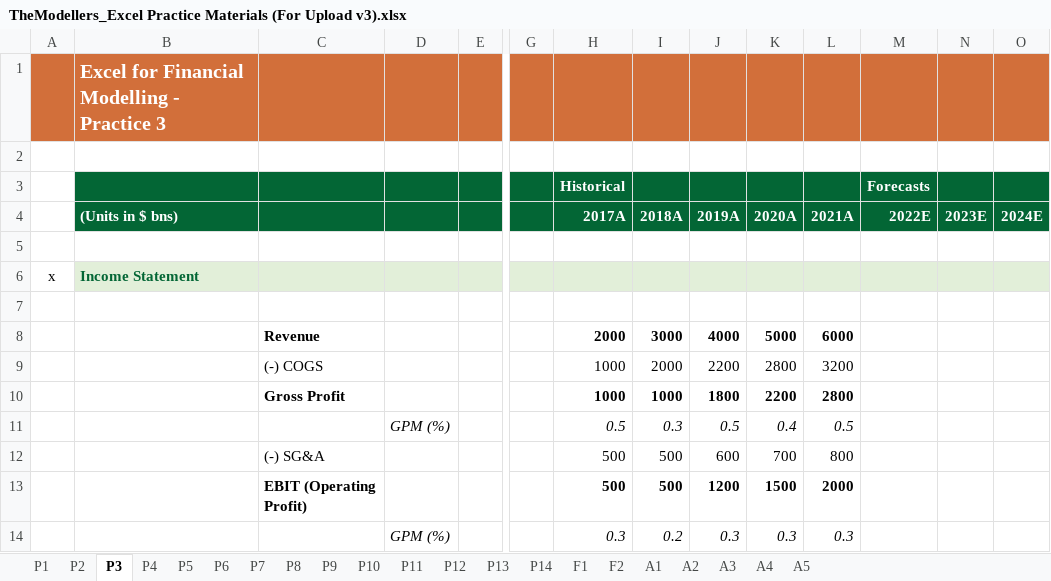
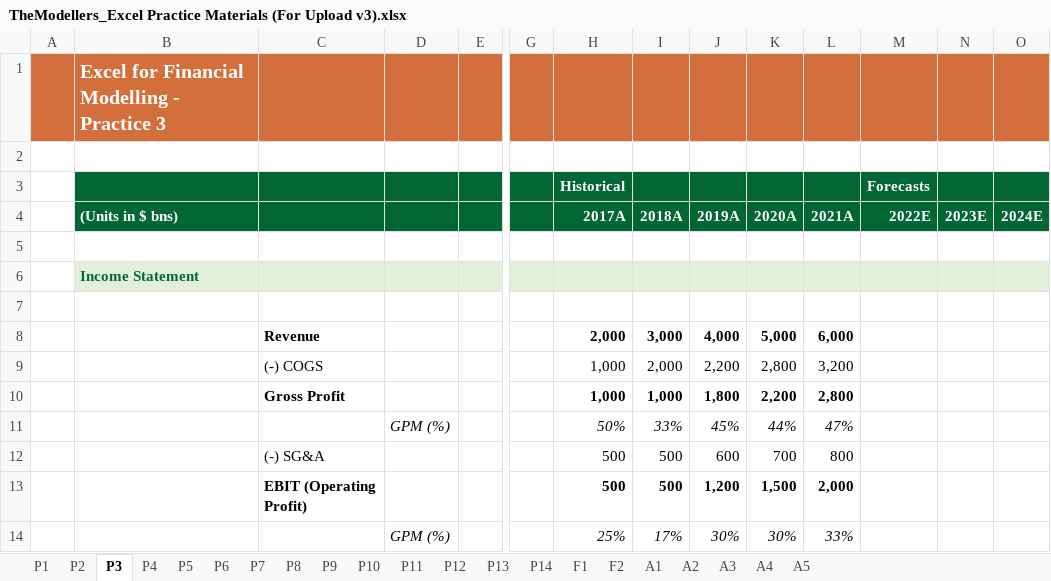
Before and after one commit to diligejy/Growth, an Excel workbook: Finance/Excel_101_For_Financial_Modeling/TheModellers_Excel Practice Materials (For Upload v3).xlsx, sheet P3, drawn as a sheet; only a part is shown, gaps mark what is left out; values as stored, in another font and other column widths than the file's, no borders; removed rows and columns are numbered as before the commit, all else as after; rows hold the shown columns only; the diff names each change by its address in the sheet, - before the commit and + after, or states it on an @@ line.

```diff
--- a/Finance/Excel_101_For_Financial_Modeling/TheModellers_Excel Practice Materials (For Upload v3).xlsx (sheet P3)
+++ b/Finance/Excel_101_For_Financial_Modeling/TheModellers_Excel Practice Materials (For Upload v3).xlsx (sheet P3)
-A6: x
+A6: (empty)
-row 8:  |  | Revenue |  |  |  | 2000 | 3000 | 4000 | 5000 | 6000
-row 9:  |  | (-) COGS |  |  |  | 1000 | 2000 | 2200 | 2800 | 3200
-row 10:  |  | Gross Profit |  |  |  | 1000 | 1000 | 1800 | 2200 | 2800
-row 11:  |  |  | GPM (%) |  |  | 0.5 | 0.3 | 0.5 | 0.4 | 0.5
+row 8:  |  | Revenue |  |  |  | 2,000 | 3,000 | 4,000 | 5,000 | 6,000
+row 9:  |  | (-) COGS |  |  |  | 1,000 | 2,000 | 2,200 | 2,800 | 3,200
+row 10:  |  | Gross Profit |  |  |  | 1,000 | 1,000 | 1,800 | 2,200 | 2,800
+row 11:  |  |  | GPM (%) |  |  | 50% | 33% | 45% | 44% | 47%
-J13: 1200
+J13: 1,200
-K13: 1500
+K13: 1,500
-L13: 2000
+L13: 2,000
-row 14:  |  |  | GPM (%) |  |  | 0.3 | 0.2 | 0.3 | 0.3 | 0.3
+row 14:  |  |  | GPM (%) |  |  | 25% | 17% | 30% | 30% | 33%
```
Also changed, not shown: sheet P1, sheet P2, 4 other files.
